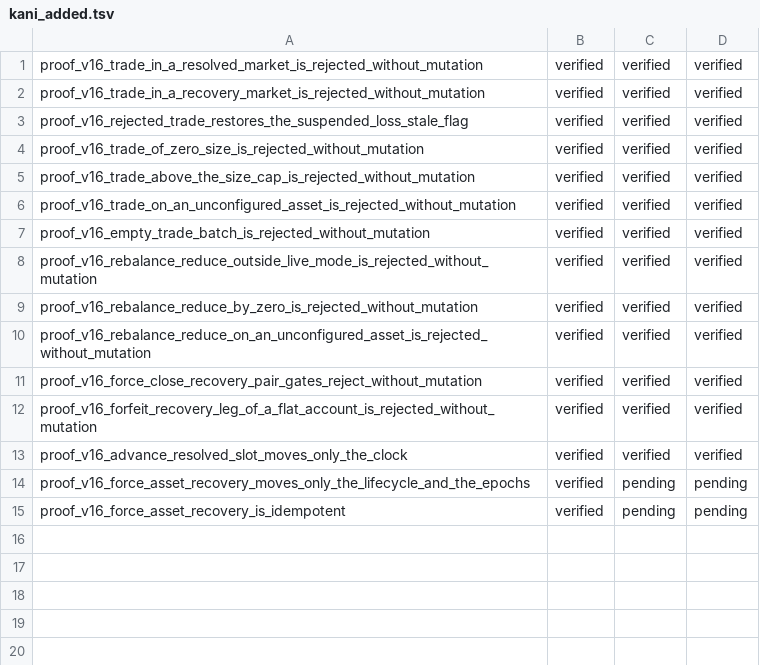
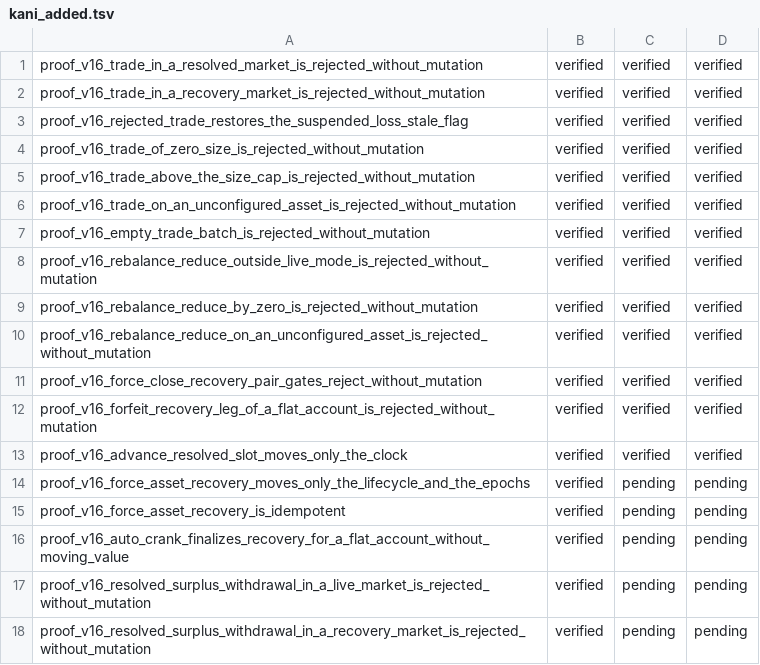
Before and after one commit to aeyakovenko/percolator, a TSV file: proofs/kani_added.tsv, drawn as a sheet; the diff names each change by its address in the sheet, - before the commit and + after, or states it on an @@ line.

```diff
--- a/proofs/kani_added.tsv
+++ b/proofs/kani_added.tsv
+row 16: proof_v16_auto_crank_finalizes_recovery_for_a_flat_account_without_moving_value | verified | pending | pending
+row 17: proof_v16_resolved_surplus_withdrawal_in_a_live_market_is_rejected_without_mutation | verified | pending | pending
+row 18: proof_v16_resolved_surplus_withdrawal_in_a_recovery_market_is_rejected_without_mutation | verified | pending | pending
```
Also changed, not shown: 2 other files.
